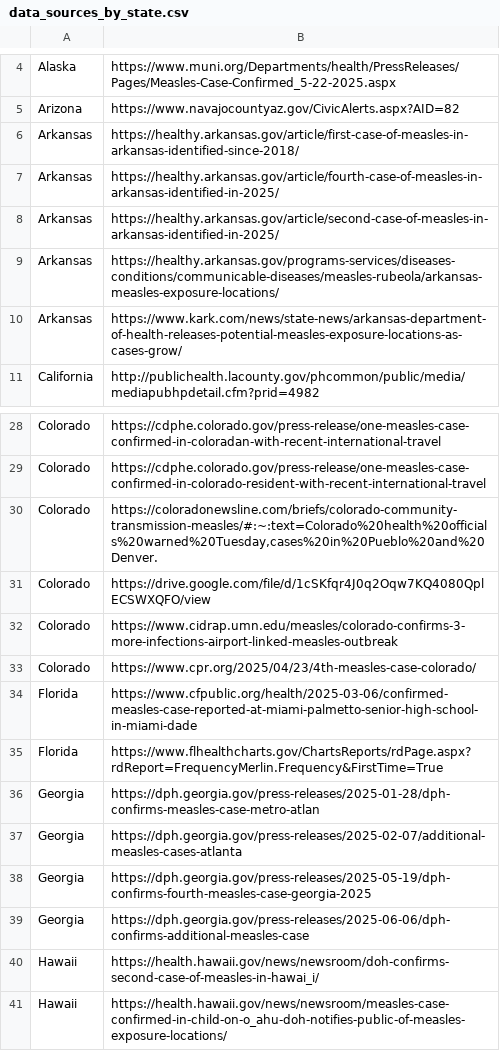
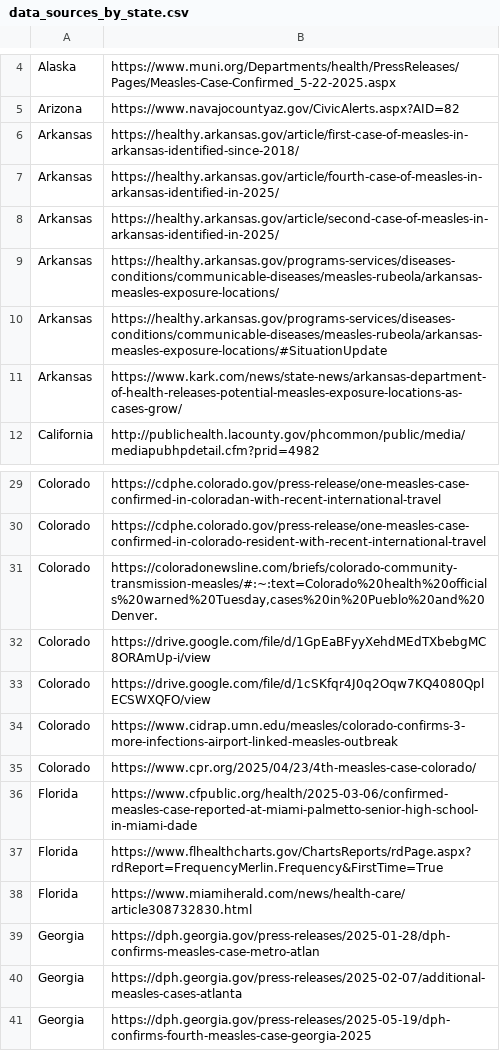
Before and after one commit to CSSEGISandData/measles_data, a CSV file: data_sources_by_state.csv, drawn as a sheet; only a part is shown, gaps mark what is left out; the shorter side is filled out with more unchanged rows.

```diff
--- a/data_sources_by_state.csv
+++ b/data_sources_by_state.csv
@@ -9,2 +9,3 @@ Arkansas,https://healthy.arkansas.gov/article/second-case-of-measles-in-arkansas
 Arkansas,https://healthy.arkansas.gov/programs-services/diseases-conditions/communicable-diseases/measles-rubeola/arkansas-measles-exposure-locations/
+Arkansas,https://healthy.arkansas.gov/programs-services/diseases-conditions/communicable-diseases/measles-rubeola/arkansas-measles-exposure-locations/#SituationUpdate
 Arkansas,https://www.kark.com/news/state-news/arkansas-department-of-health-releases-potential-measles-exposure-locations-as-cases-grow/
@@ -30,2 +31,3 @@ Colorado,https://cdphe.colorado.gov/press-release/one-measles-case-confirmed-in-
 Colorado,"https://coloradonewsline.com/briefs/colorado-community-transmission-measles/#:~:text=Colorado%20health%20officials%20warned%20Tuesday,cases%20in%20Pueblo%20and%20Denver."
+Colorado,https://drive.google.com/file/d/1GpEaBFyyXehdMEdTXbebgMC8ORAmUp-i/view
 Colorado,https://drive.google.com/file/d/1cSKfqr4J0q2Oqw7KQ4080QplECSWXQFO/view
@@ -35,2 +37,3 @@ Florida,https://www.cfpublic.org/health/2025-03-06/confirmed-measles-case-report
 Florida,https://www.flhealthcharts.gov/ChartsReports/rdPage.aspx?rdReport=FrequencyMerlin.Frequency&FirstTime=True
+Florida,https://www.miamiherald.com/news/health-care/article308732830.html
 Georgia,https://dph.georgia.gov/press-releases/2025-01-28/dph-confirms-measles-case-metro-atlan
```
Also changed, not shown: Top_states_time_series.csv, measles_county_all_updates.csv.
